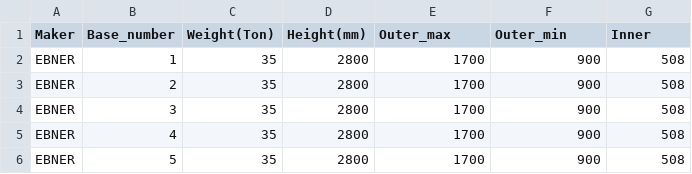
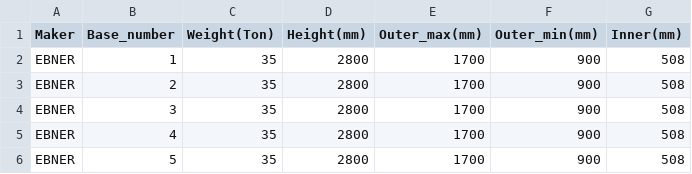
Before and after one commit to ppurify/DK, a CSV file: data/base_capacity_information.csv, drawn as a sheet; only a part is shown.

Commit message:
done

```diff
--- a/data/base_capacity_information.csv
+++ b/data/base_capacity_information.csv
@@ -1,2 +1,2 @@
-Maker,Base_number,Weight(Ton),Height(mm),Outer_max,Outer_min,Inner
+Maker,Base_number,Weight(Ton),Height(mm),Outer_max(mm),Outer_min(mm),Inner(mm)
 EBNER,1,35,2800,1700,900,508
```
